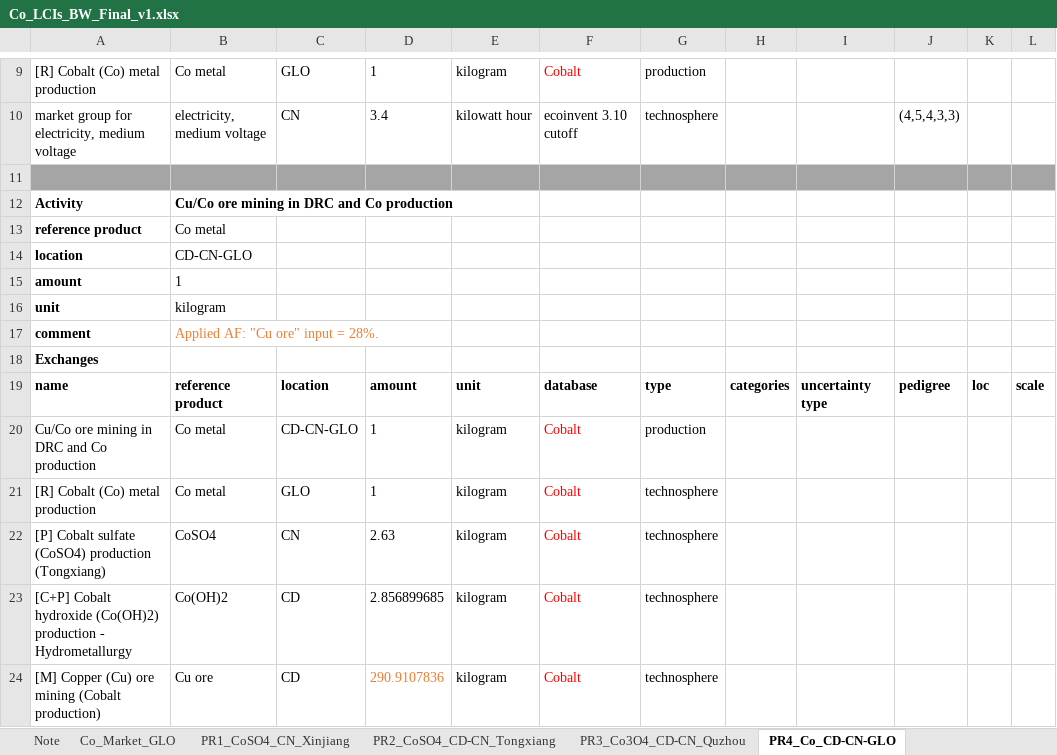
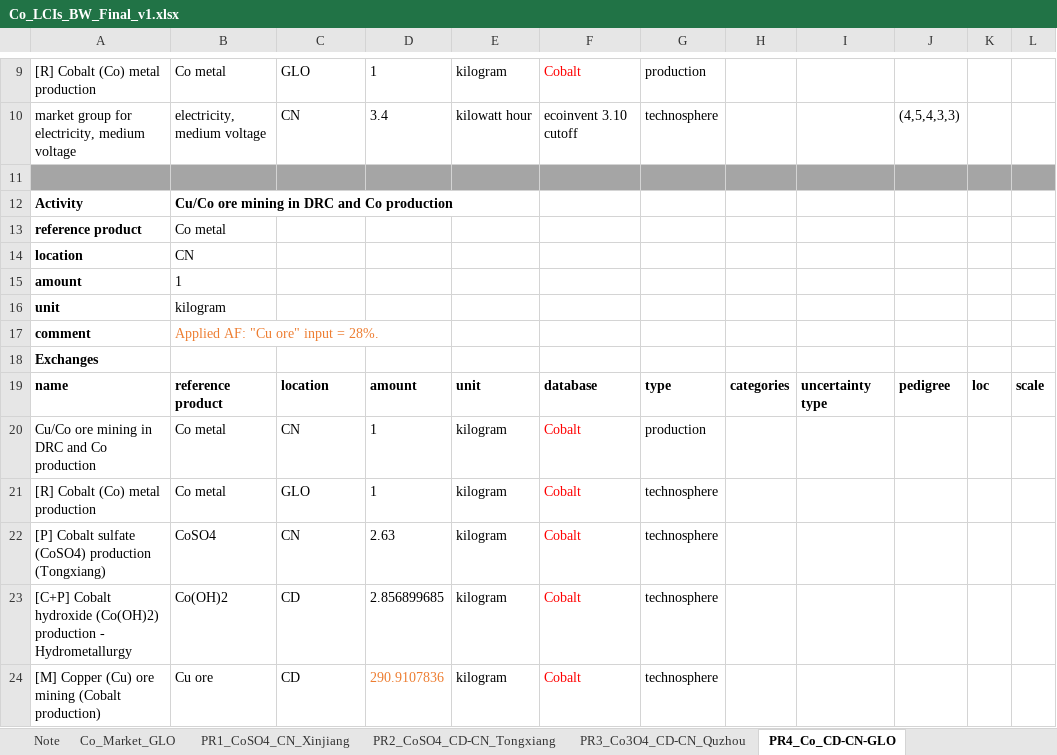
Before and after one commit to marpellan/fasc_metal_sustainability, an Excel workbook: data/LCIs/Lai_2025/Co_LCIs_BW_Final_v1.xlsx, sheet PR4_Co_CD-CN-GLO, drawn as a sheet; only a part is shown, gaps mark what is left out; values as stored, in another font and other column widths than the file's, no borders; the diff names each change by its address in the sheet, - before the commit and + after, or states it on an @@ line.

```diff
--- a/data/LCIs/Lai_2025/Co_LCIs_BW_Final_v1.xlsx (sheet PR4_Co_CD-CN-GLO)
+++ b/data/LCIs/Lai_2025/Co_LCIs_BW_Final_v1.xlsx (sheet PR4_Co_CD-CN-GLO)
-B14: CD-CN-GLO
+B14: CN
-C20: CD-CN-GLO
+C20: CN
```
Also changed, not shown: sheet PR7_Co(OH)2_Europe_Recycling, sheet Co_Market_GLO, sheet PR3_Co3O4_CD-CN_Quzhou, sheet PR2_CoSO4_CD-CN_Tongxiang, data/LCIs/Lai_2025/Cu_LCIs_BW_Final_v2.xlsx, data/LCIs/Lai_2025/Li_LCIs_BW_Final_v1.xlsx, 57 other files.
